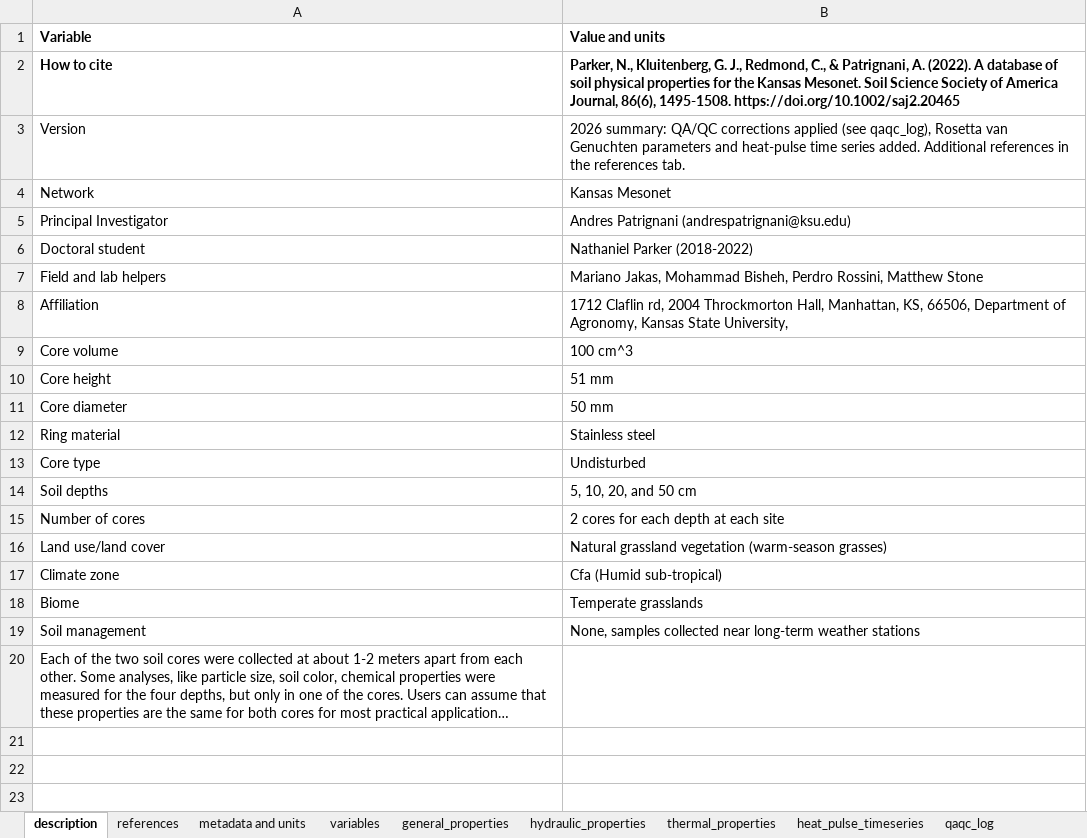
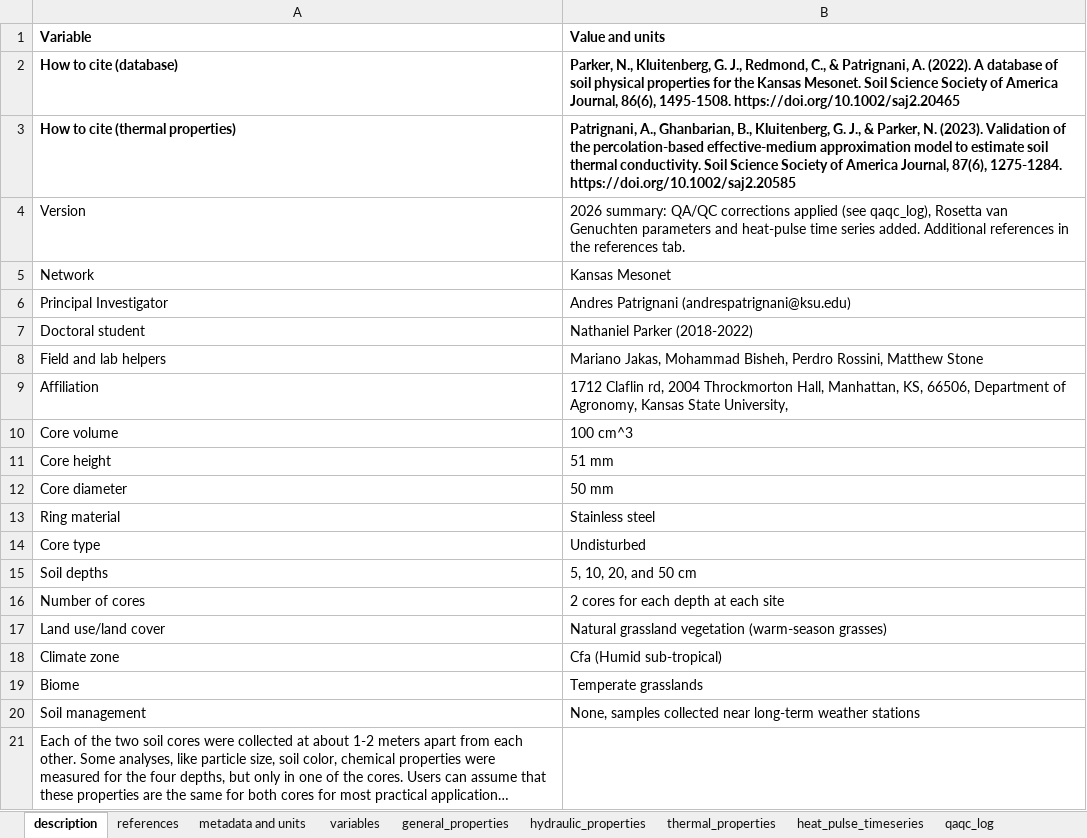
Before and after one commit to soilwater/kansas-soil-props, an Excel workbook: docs/data/kansas_mesonet_soil_database_summary_2026.xlsx, sheet description, drawn as a sheet; long unchanged cells end in …; values as stored, in another font and other column widths than the file's, no borders; the diff names each change by its address in the sheet, - before the commit and + after, or states it on an @@ line.

```diff
--- a/docs/data/kansas_mesonet_soil_database_summary_2026.xlsx (sheet description)
+++ b/docs/data/kansas_mesonet_soil_database_summary_2026.xlsx (sheet description)
-A2 (Variable): How to cite
+A2 (Variable): How to cite (database)
+row 3: How to cite (thermal properties) | Patrignani, A., Ghanbarian, B., Kluitenberg, G. J., & Parker, N. (2023). Validation of the percolation‐based effective‐medium approximation model to estimate soil thermal conductivity. Soil Science Society of America Journal, 87(6), 1275-1284. https://doi.org/10.1002/saj2.20585
```
Also changed, not shown: kansas_mesonet_soil_database_summary_2026.xlsx, 3 other files.
